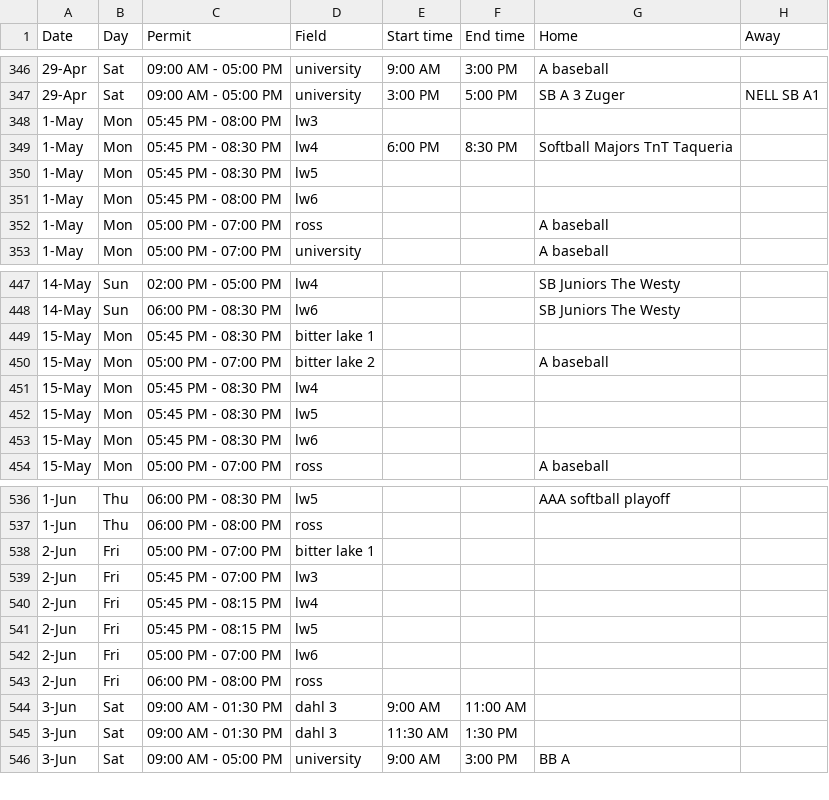
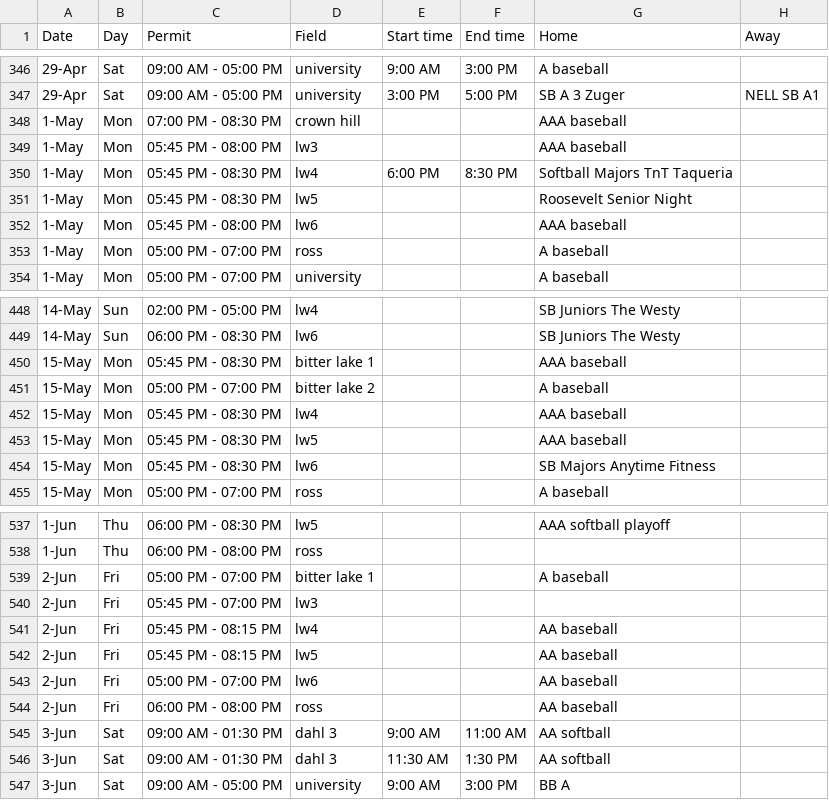
Before and after one commit to ncllball/ncll-schedule, a CSV file: assigned_permits_60ft.csv, drawn as a sheet; only a part is shown, gaps mark what is left out; the diff covers the shown part only.

Commit message:
Permit updates & AAA baseball May practices.

```diff
--- a/assigned_permits_60ft.csv
+++ b/assigned_permits_60ft.csv
@@ -347,6 +347,7 @@ Date,Day,Permit,Field,Start time,End time,Home,Away
 29-Apr,Sat,09:00 AM - 05:00 PM,university,3:00 PM,5:00 PM,SB A 3 Zuger,NELL SB A1
-1-May,Mon,05:45 PM - 08:00 PM,lw3,,,,
+1-May,Mon,07:00 PM - 08:30 PM,crown hill,,,AAA baseball,
+1-May,Mon,05:45 PM - 08:00 PM,lw3,,,AAA baseball,
 1-May,Mon,05:45 PM - 08:30 PM,lw4,6:00 PM,8:30 PM,Softball Majors TnT Taqueria,
-1-May,Mon,05:45 PM - 08:30 PM,lw5,,,,
-1-May,Mon,05:45 PM - 08:00 PM,lw6,,,,
+1-May,Mon,05:45 PM - 08:30 PM,lw5,,,Roosevelt Senior Night,
+1-May,Mon,05:45 PM - 08:00 PM,lw6,,,AAA baseball,
 1-May,Mon,05:00 PM - 07:00 PM,ross,,,A baseball,
@@ -448,7 +449,7 @@ Date,Day,Permit,Field,Start time,End time,Home,Away
 14-May,Sun,06:00 PM - 08:30 PM,lw6,,,SB Juniors The Westy,
-15-May,Mon,05:45 PM - 08:30 PM,bitter lake 1,,,,
+15-May,Mon,05:45 PM - 08:30 PM,bitter lake 1,,,AAA baseball,
 15-May,Mon,05:00 PM - 07:00 PM,bitter lake 2,,,A baseball,
-15-May,Mon,05:45 PM - 08:30 PM,lw4,,,,
-15-May,Mon,05:45 PM - 08:30 PM,lw5,,,,
-15-May,Mon,05:45 PM - 08:30 PM,lw6,,,,
+15-May,Mon,05:45 PM - 08:30 PM,lw4,,,AAA baseball,
+15-May,Mon,05:45 PM - 08:30 PM,lw5,,,AAA baseball,
+15-May,Mon,05:45 PM - 08:30 PM,lw6,,,SB Majors Anytime Fitness,
 15-May,Mon,05:00 PM - 07:00 PM,ross,,,A baseball,
@@ -537,10 +538,10 @@ Date,Day,Permit,Field,Start time,End time,Home,Away
 1-Jun,Thu,06:00 PM - 08:00 PM,ross,,,,
-2-Jun,Fri,05:00 PM - 07:00 PM,bitter lake 1,,,,
+2-Jun,Fri,05:00 PM - 07:00 PM,bitter lake 1,,,A baseball,
 2-Jun,Fri,05:45 PM - 07:00 PM,lw3,,,,
-2-Jun,Fri,05:45 PM - 08:15 PM,lw4,,,,
-2-Jun,Fri,05:45 PM - 08:15 PM,lw5,,,,
-2-Jun,Fri,05:00 PM - 07:00 PM,lw6,,,,
-2-Jun,Fri,06:00 PM - 08:00 PM,ross,,,,
-3-Jun,Sat,09:00 AM - 01:30 PM,dahl 3,9:00 AM,11:00 AM,,
-3-Jun,Sat,09:00 AM - 01:30 PM,dahl 3,11:30 AM,1:30 PM,,
+2-Jun,Fri,05:45 PM - 08:15 PM,lw4,,,AA baseball,
+2-Jun,Fri,05:45 PM - 08:15 PM,lw5,,,AA baseball,
+2-Jun,Fri,05:00 PM - 07:00 PM,lw6,,,AA baseball,
+2-Jun,Fri,06:00 PM - 08:00 PM,ross,,,AA baseball,
+3-Jun,Sat,09:00 AM - 01:30 PM,dahl 3,9:00 AM,11:00 AM,AA softball,
+3-Jun,Sat,09:00 AM - 01:30 PM,dahl 3,11:30 AM,1:30 PM,AA softball,
 3-Jun,Sat,09:00 AM - 05:00 PM,university,9:00 AM,3:00 PM,BB A,
```
Also changed, not shown: 1 added row and 31 edited cells elsewhere in this file.
